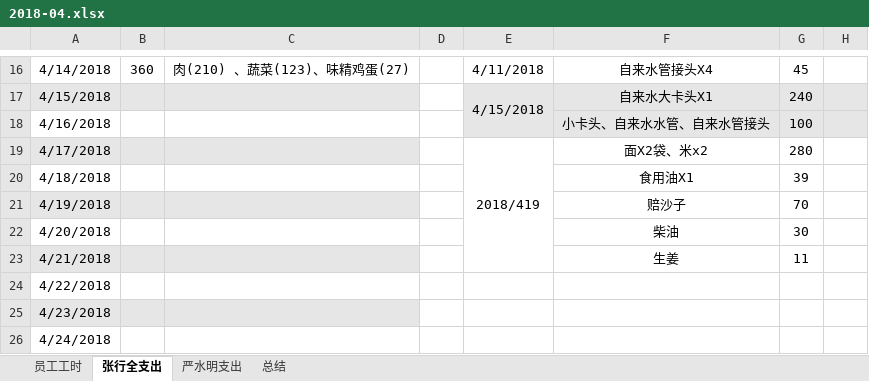
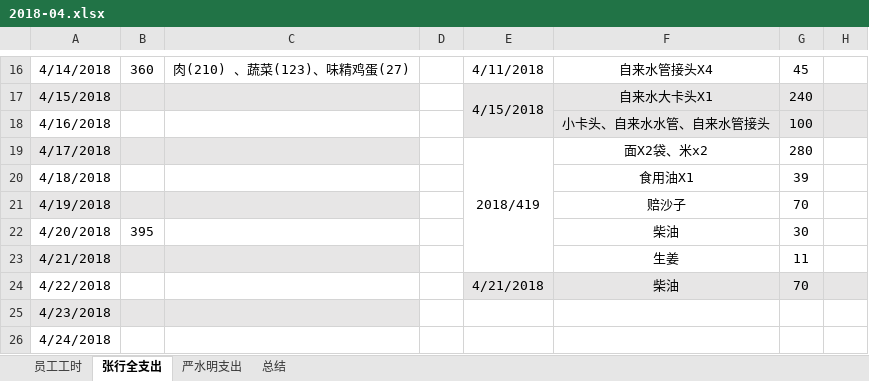
Before and after one commit to zackxingquan/2018-05, an Excel workbook: 2018-04.xlsx, sheet 张行全支出, drawn as a sheet; only a part is shown, gaps mark what is left out; values as stored, in another font and other column widths than the file's, no borders; table styles not drawn; the diff names each change by its address in the sheet, - before the commit and + after, or states it on an @@ line.

```diff
--- a/2018-04.xlsx (sheet 张行全支出)
+++ b/2018-04.xlsx (sheet 张行全支出)
-B22: (empty)
+B22: 395
-E24: (empty)
+E24: 4/21/2018
-E24:H24 fill: none
+E24:H24 fill: #E7E6E6
-F24: (empty)
+F24: 柴油
-G24: (empty)
+G24: 70
```
Also changed, not shown: sheet 员工工时, 2018年员工记录.xlsx, 张行全个人资金记录.xlsx.
